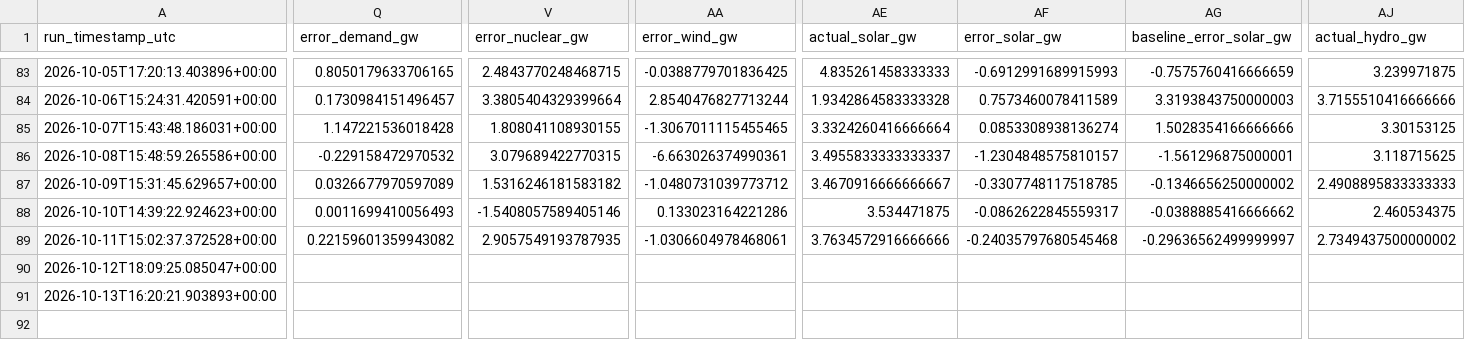
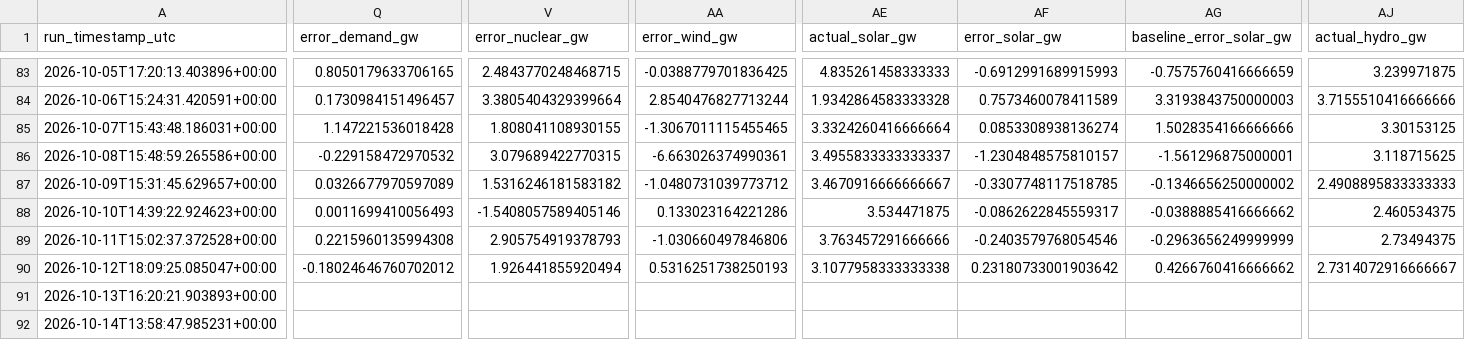
Before and after one commit to Evanssdas/France-Power-Market-Platform, a CSV file: fr_predictions_log.csv, drawn as a sheet; only a part is shown, gaps mark what is left out; rows hold the shown columns only; the diff covers the shown part only; the diff names each change by its address in the sheet, - before the commit and + after, or states it on an @@ line.

```diff
--- a/fr_predictions_log.csv
+++ b/fr_predictions_log.csv
-Q89 (error_demand_gw): 0.22159601359943082
+Q89 (error_demand_gw): 0.2215960135994308
-V89 (error_nuclear_gw): 2.9057549193787935
+V89 (error_nuclear_gw): 2.905754919378793
-AA89 (error_wind_gw): -1.0306604978468061
+AA89 (error_wind_gw): -1.030660497846806
-AE89 (actual_solar_gw): 3.7634572916666666
+AE89 (actual_solar_gw): 3.763457291666666
-AF89 (error_solar_gw): -0.24035797680545468
+AF89 (error_solar_gw): -0.2403579768054546
-AG89 (baseline_error_solar_gw): -0.29636562499999997
+AG89 (baseline_error_solar_gw): -0.2963656249999999
-AJ89 (actual_hydro_gw): 2.7349437500000002
+AJ89 (actual_hydro_gw): 2.73494375
-Q90 (error_demand_gw): (empty)
+Q90 (error_demand_gw): -0.18024646760702012
-V90 (error_nuclear_gw): (empty)
+V90 (error_nuclear_gw): 1.926441855920494
-AA90 (error_wind_gw): (empty)
+AA90 (error_wind_gw): 0.5316251738250193
-AE90 (actual_solar_gw): (empty)
+AE90 (actual_solar_gw): 3.1077958333333338
-AF90 (error_solar_gw): (empty)
+AF90 (error_solar_gw): 0.23180733001903642
-AG90 (baseline_error_solar_gw): (empty)
+AG90 (baseline_error_solar_gw): 0.4266760416666662
-AJ90 (actual_hydro_gw): (empty)
+AJ90 (actual_hydro_gw): 2.7314072916666667
+row 92: 2026-10-14T13:58:47.985231+00:00
```
Also changed, not shown: 22 edited cells elsewhere in this file, 2 other files.
